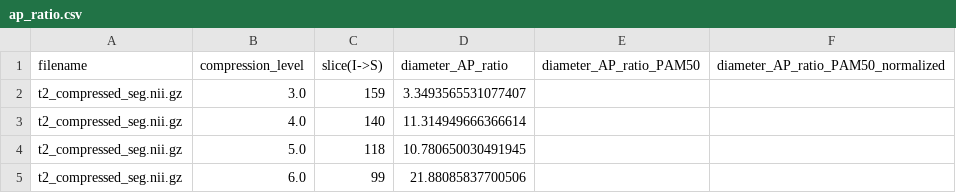
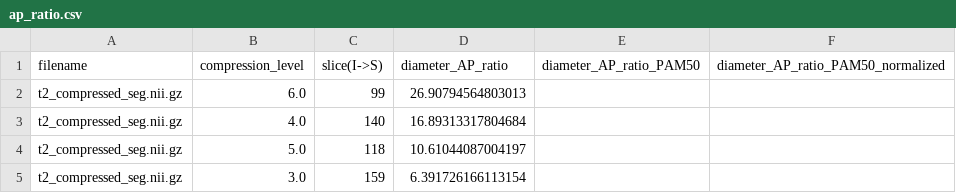
Before and after one commit to spinalcordtoolbox/spinalcordtoolbox, a CSV file: documentation/source/user_section/tutorials/shape-analysis/normalizing-morphometrics-compressions/ap_ratio.csv, drawn as a sheet.

```diff
--- a/documentation/source/user_section/tutorials/shape-analysis/normalizing-morphometrics-compressions/ap_ratio.csv
+++ b/documentation/source/user_section/tutorials/shape-analysis/normalizing-morphometrics-compressions/ap_ratio.csv
@@ -1,5 +1,5 @@
 filename,compression_level,slice(I->S),diameter_AP_ratio,diameter_AP_ratio_PAM50,diameter_AP_ratio_PAM50_normalized
-t2_compressed_seg.nii.gz,3.0,159,3.3493565531077407,,
-t2_compressed_seg.nii.gz,4.0,140,11.314949666366614,,
-t2_compressed_seg.nii.gz,5.0,118,10.780650030491945,,
-t2_compressed_seg.nii.gz,6.0,99,21.88085837700506,,
+t2_compressed_seg.nii.gz,6.0,99,26.90794564803013,,
+t2_compressed_seg.nii.gz,4.0,140,16.89313317804684,,
+t2_compressed_seg.nii.gz,5.0,118,10.61044087004197,,
+t2_compressed_seg.nii.gz,3.0,159,6.391726166113154,,
```
Also changed, not shown: documentation/source/user_section/tutorials/shape-analysis/compute-csa-and-other-shape-metrics/angle-ap-rl.csv, documentation/source/user_section/tutorials/shape-analysis/compute-csa-and-other-shape-metrics/csa_perlevel.csv, 12 other files.
